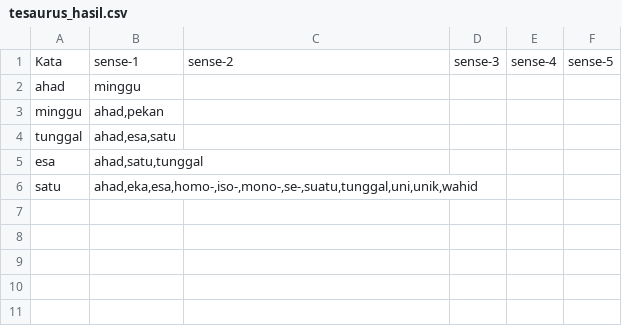
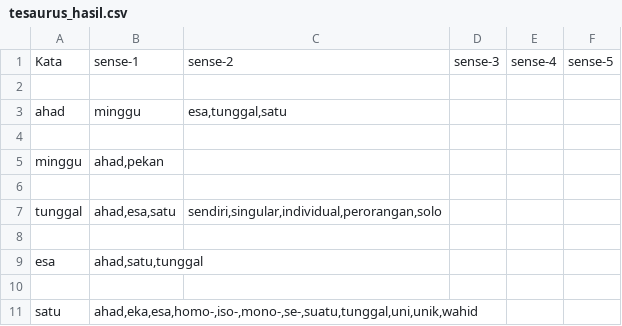
Before and after one commit to primaananda/synsets-extraction, a CSV file: hasil/tesaurus_hasil.csv, drawn as a sheet.

```diff
--- a/hasil/tesaurus_hasil.csv
+++ b/hasil/tesaurus_hasil.csv
@@ -1,6 +1,11 @@
 Kata,sense-1,sense-2,sense-3,sense-4,sense-5
-ahad,minggu,,
+
+ahad,minggu,"esa,tunggal,satu",
+
 minggu,"ahad,pekan",,
-tunggal,"ahad,esa,satu",,
+
+tunggal,"ahad,esa,satu","sendiri,singular,individual,perorangan,solo",
+
 esa,"ahad,satu,tunggal",,
+
 satu,"ahad,eka,esa,homo-,iso-,mono-,se-,suatu,tunggal,uni,unik,wahid",,
```
Also changed, not shown: 3 other files.
